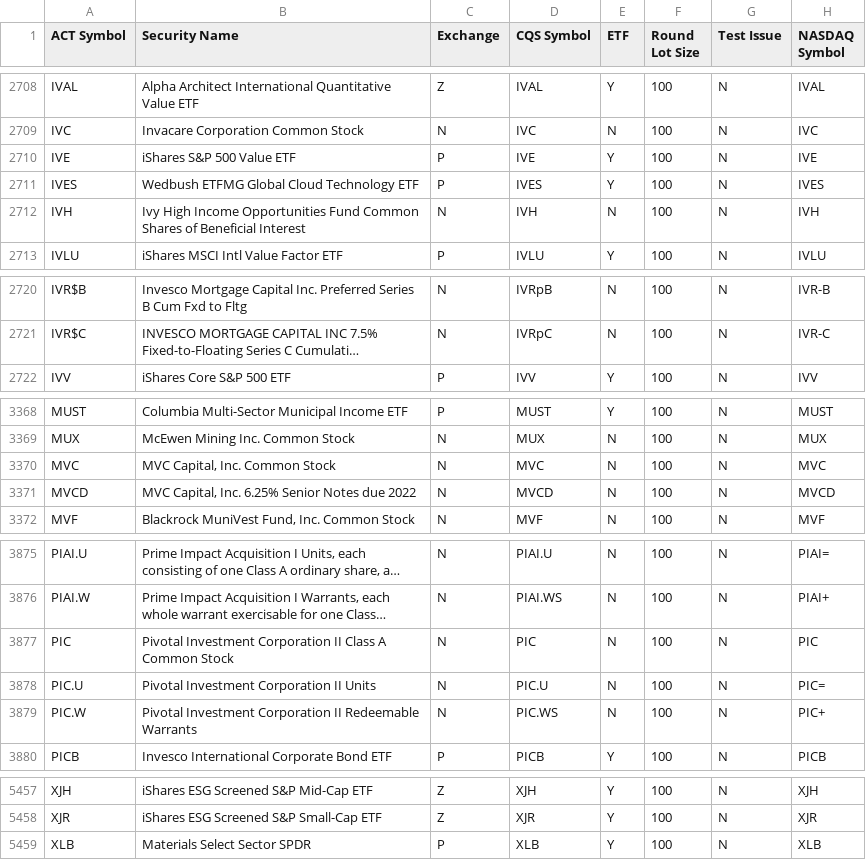
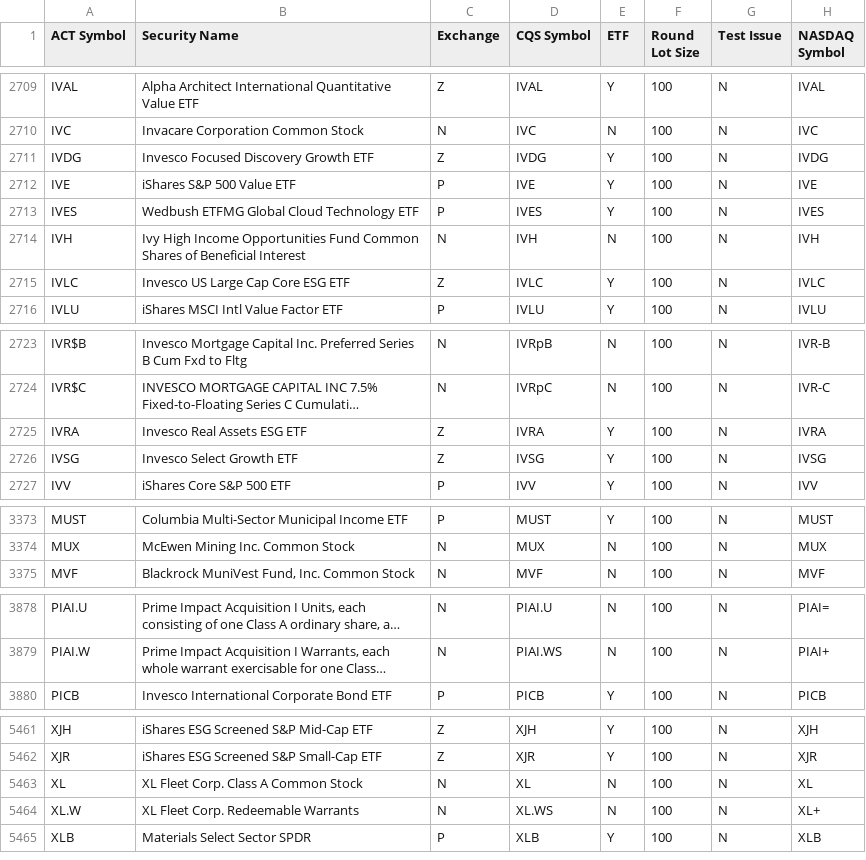
Before and after one commit to goodwinmcd/StockTicker, a CSV file: LoadStockTickers/others.csv, drawn as a sheet; only a part is shown, gaps mark what is left out; long unchanged cells end in …; removed rows and columns are numbered as before the commit, all else as after; the diff covers the shown part only; the diff names each change by its address in the sheet, - before the commit and + after, or states it on an @@ line.

```diff
--- a/LoadStockTickers/others.csv
+++ b/LoadStockTickers/others.csv
+row 2711: IVDG | Invesco Focused Discovery Growth ETF | Z | IVDG | Y | 100 | N | IVDG
+row 2715: IVLC | Invesco US Large Cap Core ESG ETF | Z | IVLC | Y | 100 | N | IVLC
+row 2725: IVRA | Invesco Real Assets ESG ETF | Z | IVRA | Y | 100 | N | IVRA
+row 2726: IVSG | Invesco Select Growth ETF | Z | IVSG | Y | 100 | N | IVSG
-row 3370: MVC | MVC Capital, Inc. Common Stock | N | MVC | N | 100 | N | MVC
-row 3371: MVCD | MVC Capital, Inc. 6.25% Senior Notes due 2022 | N | MVCD | N | 100 | N | MVCD
-row 3877: PIC | Pivotal Investment Corporation II Class A Common Stock | N | PIC | N | 100 | N | PIC
-row 3878: PIC.U | Pivotal Investment Corporation II Units | N | PIC.U | N | 100 | N | PIC=
-row 3879: PIC.W | Pivotal Investment Corporation II Redeemable Warrants | N | PIC.WS | N | 100 | N | PIC+
+row 5463: XL | XL Fleet Corp. Class A Common Stock | N | XL | N | 100 | N | XL
+row 5464: XL.W | XL Fleet Corp. Redeemable Warrants | N | XL.WS | N | 100 | N | XL+
```
Also changed, not shown: 7 added rows, 2 removed rows and 2 edited cells elsewhere in this file, LoadStockTickers/nasdaq.csv, 21 other files.
